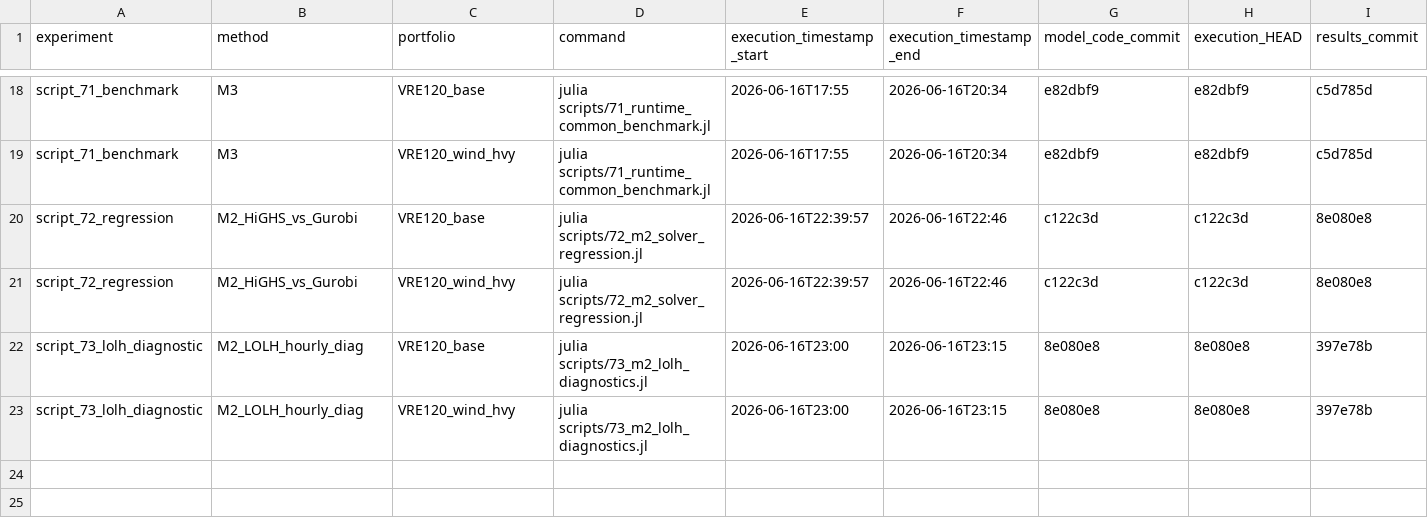
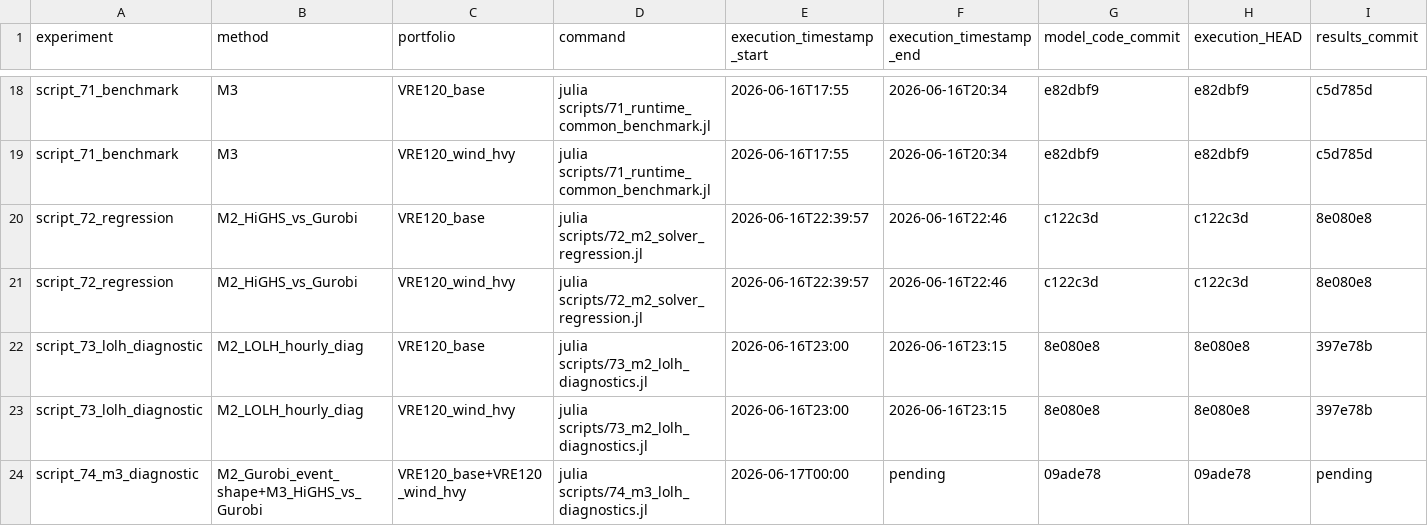
Before and after one commit to swang22/RAChronoOps, a CSV file: results/paper_tables/market_pattern_run_manifest.csv, drawn as a sheet; only a part is shown, gaps mark what is left out; rows hold the shown columns only; the diff names each change by its address in the sheet, - before the commit and + after, or states it on an @@ line.

```diff
--- a/results/paper_tables/market_pattern_run_manifest.csv
+++ b/results/paper_tables/market_pattern_run_manifest.csv
+row 24: script_74_m3_diagnostic | M2_Gurobi_event_shape+M3_HiGHS_vs_Gurobi | VRE120_base+VRE120_wind_hvy | julia scripts/74_m3_lolh_diagnostics.jl | 2026-06-17T00:00 | pending | 09ade78 | 09ade78 | pending
```
Also changed, not shown: 3 other files.
